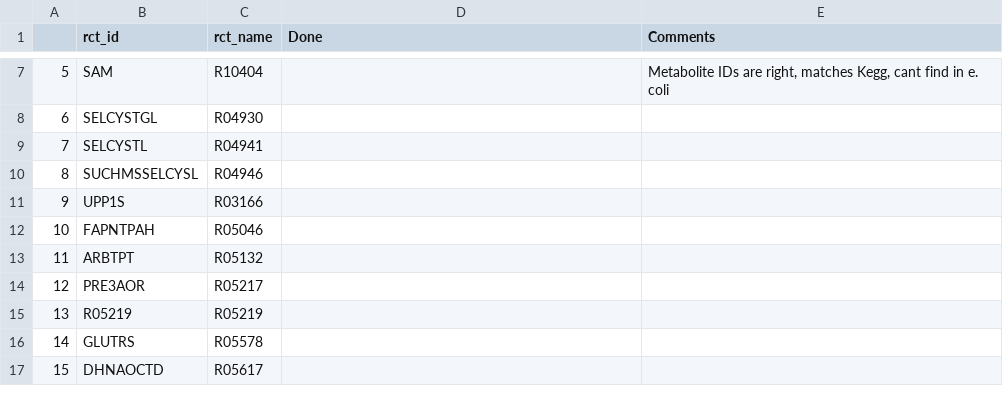
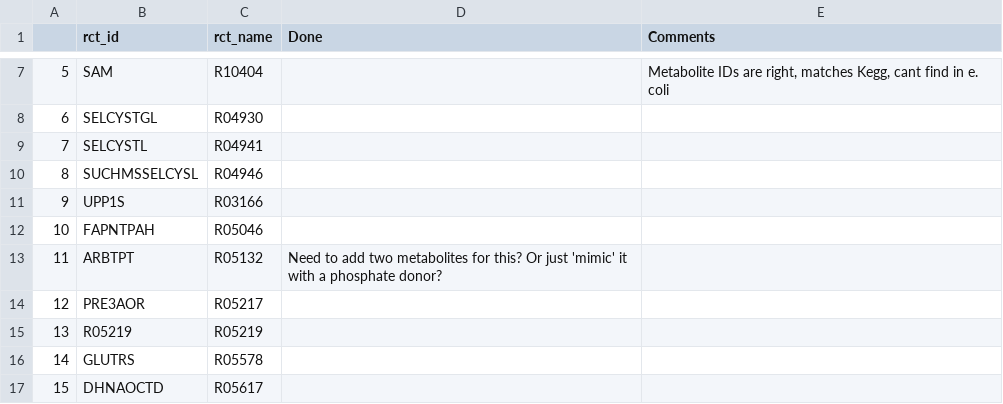
Before and after one commit to biosustain/p-thermo, a CSV file: databases/Viv_unbalanced_rcts.csv, drawn as a sheet; only a part is shown, gaps mark what is left out.

Commit message:
Save work done today
Just saving the notebook and list that i worked on today after the last commit for tomorrow.

```diff
--- a/databases/Viv_unbalanced_rcts.csv
+++ b/databases/Viv_unbalanced_rcts.csv
@@ -12,3 +12,3 @@
 10;FAPNTPAH;R05046;;
-11;ARBTPT;R05132;;
+11;ARBTPT;R05132;Need to add two metabolites for this? Or just 'mimic' it with a phosphate donor?;
 12;PRE3AOR;R05217;;
```
Also changed, not shown: 1 other file.
